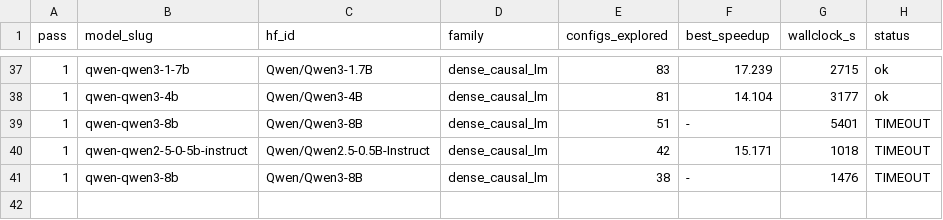
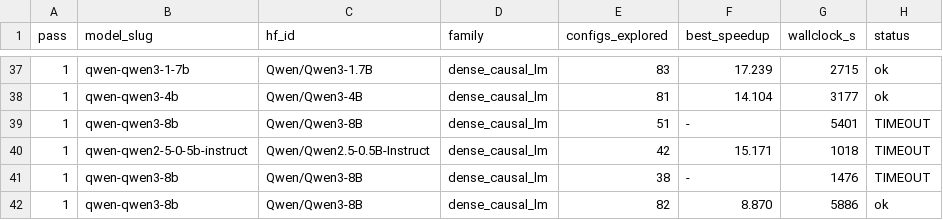
Before and after one commit to arminagha1234/trainium-optimizer, a TSV file: knowledge-bank/_curves/shard0_learning_curve.tsv, drawn as a sheet; only a part is shown, gaps mark what is left out.

Commit message:
bank snapshot 2026-08-22T08:06:57Z (34 lessons)

```diff
--- a/knowledge-bank/_curves/shard0_learning_curve.tsv
+++ b/knowledge-bank/_curves/shard0_learning_curve.tsv
@@ -41 +41,2 @@ pass	model_slug	hf_id	family	configs_explored	best_speedup	wallclock_s	status
 1	qwen-qwen3-8b	Qwen/Qwen3-8B	dense_causal_lm	38	-	1476	TIMEOUT
+1	qwen-qwen3-8b	Qwen/Qwen3-8B	dense_causal_lm	82	8.870	5886	ok
```
Also changed, not shown: 2 other files.
